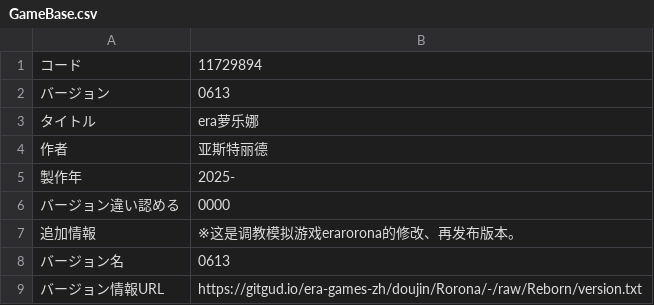
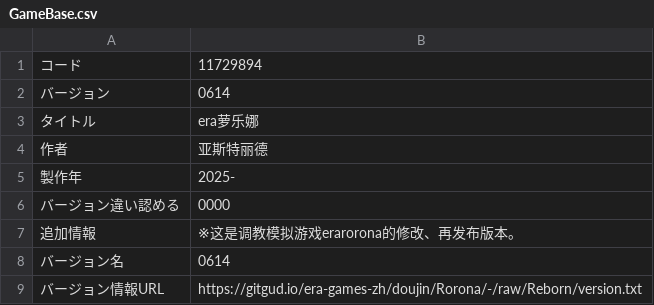
Before and after one commit to Future-R/erarorona, a CSV file: CSV/GameBase.csv, drawn as a sheet.

```diff
--- a/CSV/GameBase.csv
+++ b/CSV/GameBase.csv
@@ -1,3 +1,3 @@
 コード,11729894
-バージョン,0613
+バージョン,0614
 タイトル,era萝乐娜
@@ -7,3 +7,3 @@
 追加情報,※这是调教模拟游戏erarorona的修改、再发布版本。
-バージョン名,0613
+バージョン名,0614
 バージョン情報URL,https://gitgud.io/era-games-zh/doujin/Rorona/-/raw/Reborn/version.txt
```
Also changed, not shown: 30 other files.
